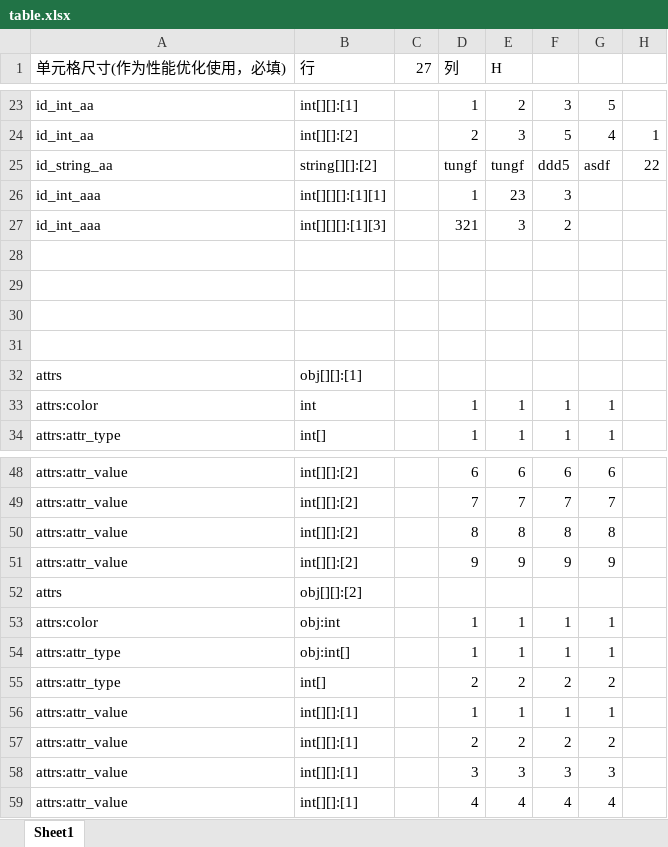
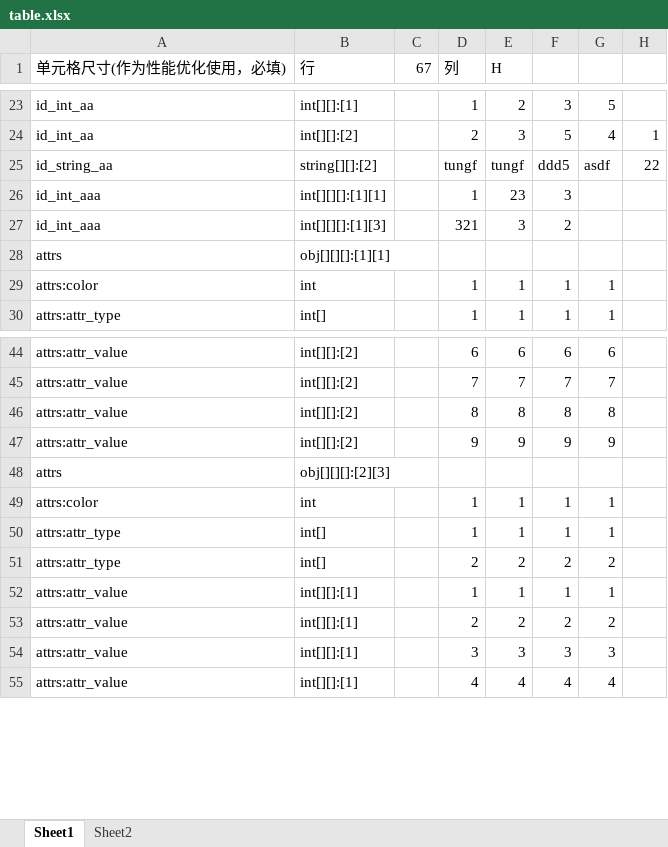
Before and after one commit to tungfaifong/exceltool, an Excel workbook: excel/table.xlsx, sheet Sheet1, drawn as a sheet; only a part is shown, gaps mark what is left out; values as stored, in another font and other column widths than the file's, no borders; removed rows and columns are numbered as before the commit, all else as after; the diff names each change by its address in the sheet, - before the commit and + after, or states it on an @@ line.

```diff
--- a/excel/table.xlsx (sheet Sheet1)
+++ b/excel/table.xlsx (sheet Sheet1)
+sheet tab: Sheet2
-C1: 27
+C1: 67
-row 28: (empty)
-row 29: (empty)
-row 30: (empty)
-row 31: (empty)
-B28 (行): obj[][]:[1]
+B28 (行): obj[][][]:[1][1]
-B48 (行): obj[][]:[2]
+B48 (行): obj[][][]:[2][3]
-B49 (行): obj:int
+B49 (行): int
-B50 (行): obj:int[]
+B50 (行): int[]
```
Also changed, not shown: 1 other file.
